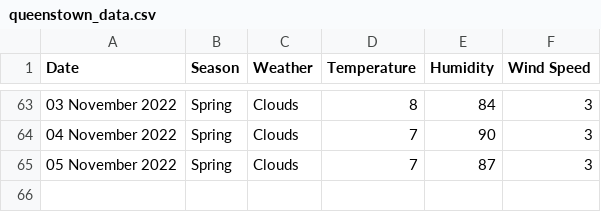
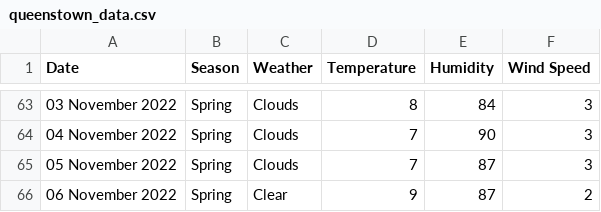
Before and after one commit to xmzboy/Async-Weather-API, a CSV file: data/queenstown_data.csv, drawn as a sheet; only a part is shown, gaps mark what is left out; the diff names each change by its address in the sheet, - before the commit and + after, or states it on an @@ line.

Commit message:
Update queenstown_data.csv

```diff
--- a/data/queenstown_data.csv
+++ b/data/queenstown_data.csv
+row 66: 06 November 2022 | Spring | Clear | 9 | 87 | 2
```
